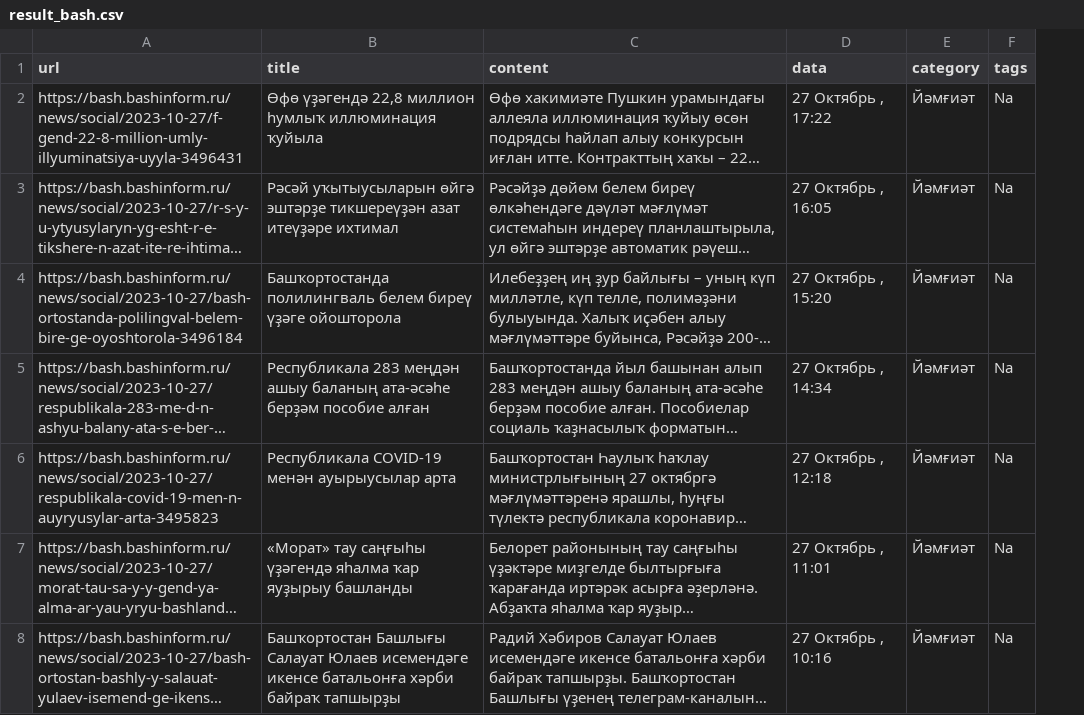
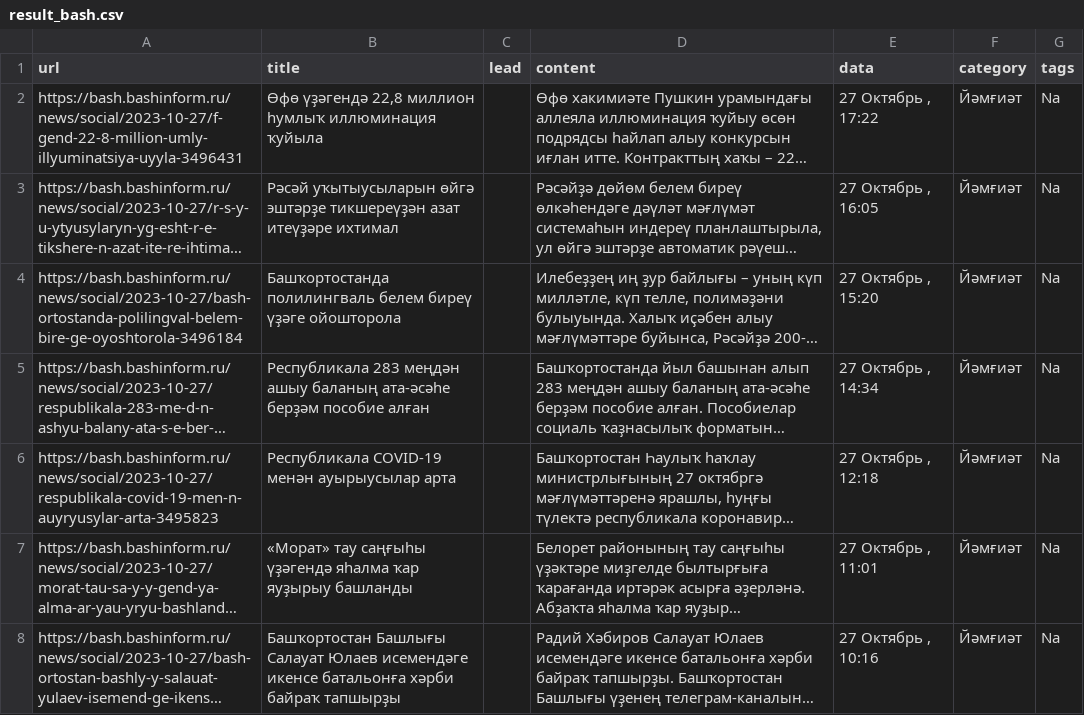
Before and after one commit to Acederys/Project_practic, a CSV file: pythonProject1_1/result_bash.csv, drawn as a sheet; only a part is shown; long unchanged cells end in …; the diff covers the shown part only; the diff names each change by its address in the sheet, - before the commit and + after, or states it on an @@ line.

```diff
--- a/pythonProject1_1/result_bash.csv
+++ b/pythonProject1_1/result_bash.csv
+column C (lead), empty
```
Also changed, not shown: 2 edited cells elsewhere in this file, pythonProject1_1/result_kulturarb.csv, 9 other files.
